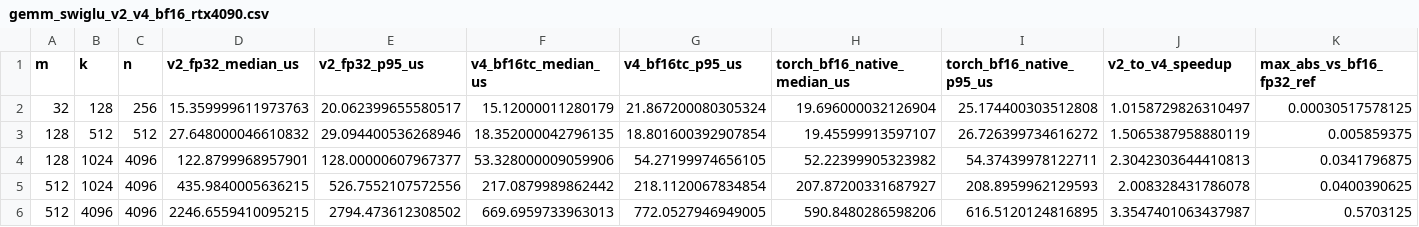
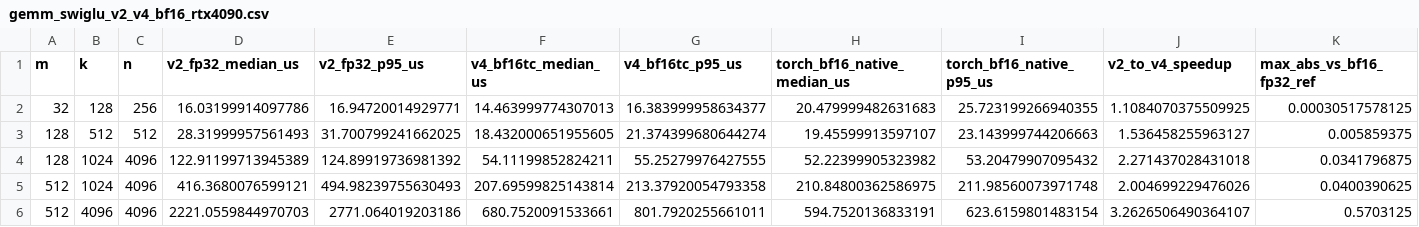
Before and after one commit to YOUessi/cuda-operator-lab, a CSV file: reports/data/gemm_swiglu_v2_v4_bf16_rtx4090.csv, drawn as a sheet; only a part is shown; the diff names each change by its address in the sheet, - before the commit and + after, or states it on an @@ line.

Commit message:
data: refresh BF16 Tensor Core GEMM SwiGLU benchmark

```diff
--- a/reports/data/gemm_swiglu_v2_v4_bf16_rtx4090.csv
+++ b/reports/data/gemm_swiglu_v2_v4_bf16_rtx4090.csv
-D2 (v2_fp32_median_us): 15.359999611973763
+D2 (v2_fp32_median_us): 16.03199914097786
-E2 (v2_fp32_p95_us): 20.062399655580517
+E2 (v2_fp32_p95_us): 16.94720014929771
-F2 (v4_bf16tc_median_us): 15.12000011280179
+F2 (v4_bf16tc_median_us): 14.463999774307013
-G2 (v4_bf16tc_p95_us): 21.867200080305324
+G2 (v4_bf16tc_p95_us): 16.383999958634377
-H2 (torch_bf16_native_median_us): 19.696000032126904
+H2 (torch_bf16_native_median_us): 20.479999482631683
-I2 (torch_bf16_native_p95_us): 25.174400303512808
+I2 (torch_bf16_native_p95_us): 25.723199266940355
-J2 (v2_to_v4_speedup): 1.0158729826310497
+J2 (v2_to_v4_speedup): 1.1084070375509925
-D3 (v2_fp32_median_us): 27.648000046610832
+D3 (v2_fp32_median_us): 28.31999957561493
-E3 (v2_fp32_p95_us): 29.094400536268946
+E3 (v2_fp32_p95_us): 31.700799241662025
-F3 (v4_bf16tc_median_us): 18.352000042796135
+F3 (v4_bf16tc_median_us): 18.432000651955605
-G3 (v4_bf16tc_p95_us): 18.801600392907854
+G3 (v4_bf16tc_p95_us): 21.374399680644274
-I3 (torch_bf16_native_p95_us): 26.726399734616272
+I3 (torch_bf16_native_p95_us): 23.143999744206663
-J3 (v2_to_v4_speedup): 1.5065387958880119
+J3 (v2_to_v4_speedup): 1.536458255963127
-D4 (v2_fp32_median_us): 122.8799968957901
+D4 (v2_fp32_median_us): 122.91199713945389
-E4 (v2_fp32_p95_us): 128.00000607967377
+E4 (v2_fp32_p95_us): 124.89919736981392
-F4 (v4_bf16tc_median_us): 53.328000009059906
+F4 (v4_bf16tc_median_us): 54.11199852824211
-G4 (v4_bf16tc_p95_us): 54.27199974656105
+G4 (v4_bf16tc_p95_us): 55.25279976427555
-I4 (torch_bf16_native_p95_us): 54.37439978122711
+I4 (torch_bf16_native_p95_us): 53.20479907095432
-J4 (v2_to_v4_speedup): 2.3042303644410813
+J4 (v2_to_v4_speedup): 2.271437028431018
-D5 (v2_fp32_median_us): 435.9840005636215
+D5 (v2_fp32_median_us): 416.3680076599121
-E5 (v2_fp32_p95_us): 526.7552107572556
+E5 (v2_fp32_p95_us): 494.98239755630493
-F5 (v4_bf16tc_median_us): 217.0879989862442
+F5 (v4_bf16tc_median_us): 207.69599825143814
-G5 (v4_bf16tc_p95_us): 218.1120067834854
+G5 (v4_bf16tc_p95_us): 213.37920054793358
-H5 (torch_bf16_native_median_us): 207.87200331687927
+H5 (torch_bf16_native_median_us): 210.84800362586975
-I5 (torch_bf16_native_p95_us): 208.8959962129593
+I5 (torch_bf16_native_p95_us): 211.98560073971748
-J5 (v2_to_v4_speedup): 2.008328431786078
+J5 (v2_to_v4_speedup): 2.004699229476026
-D6 (v2_fp32_median_us): 2246.6559410095215
+D6 (v2_fp32_median_us): 2221.0559844970703
-E6 (v2_fp32_p95_us): 2794.473612308502
+E6 (v2_fp32_p95_us): 2771.064019203186
-F6 (v4_bf16tc_median_us): 669.6959733963013
+F6 (v4_bf16tc_median_us): 680.7520091533661
-G6 (v4_bf16tc_p95_us): 772.0527946949005
+G6 (v4_bf16tc_p95_us): 801.7920255661011
-H6 (torch_bf16_native_median_us): 590.8480286598206
+H6 (torch_bf16_native_median_us): 594.7520136833191
-I6 (torch_bf16_native_p95_us): 616.5120124816895
+I6 (torch_bf16_native_p95_us): 623.6159801483154
-J6 (v2_to_v4_speedup): 3.3547401063437987
+J6 (v2_to_v4_speedup): 3.2626506490364107
```
